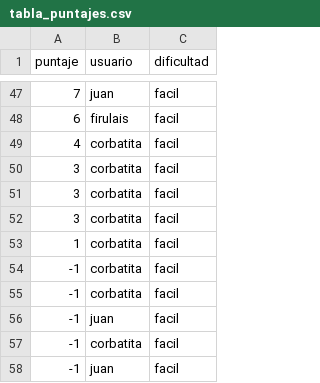
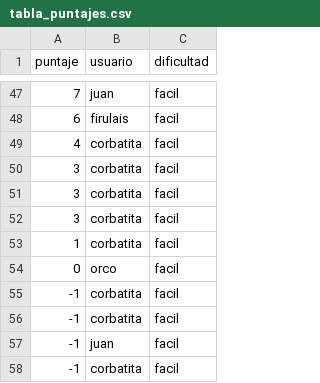
Before and after one commit to leonelranieri/Figurace.py, a CSV file: src/core/data/tabla_puntajes.csv, drawn as a sheet; only a part is shown, gaps mark what is left out; the shorter side is filled out with more unchanged rows; the diff names each change by its address in the sheet, - before the commit and + after, or states it on an @@ line.

```diff
--- a/src/core/data/tabla_puntajes.csv
+++ b/src/core/data/tabla_puntajes.csv
+row 54: 0 | orco | facil
```
Also changed, not shown: src/core/data/log_de_partidas.csv, 1 other file.
